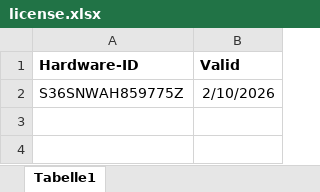
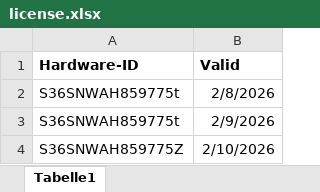
Before and after one commit to matkaise/datahunter_license, an Excel workbook: license.xlsx, sheet Tabelle1, drawn as a sheet; values as stored, in another font and other column widths than the file's, no borders; the diff names each change by its address in the sheet, - before the commit and + after, or states it on an @@ line.

Commit message:
Excel-Datei aktualisiert mit den neuesten Daten

```diff
--- a/license.xlsx (sheet Tabelle1)
+++ b/license.xlsx (sheet Tabelle1)
+row 2: S36SNWAH859775t | 2/8/2026
+row 3: S36SNWAH859775t | 2/9/2026
```
